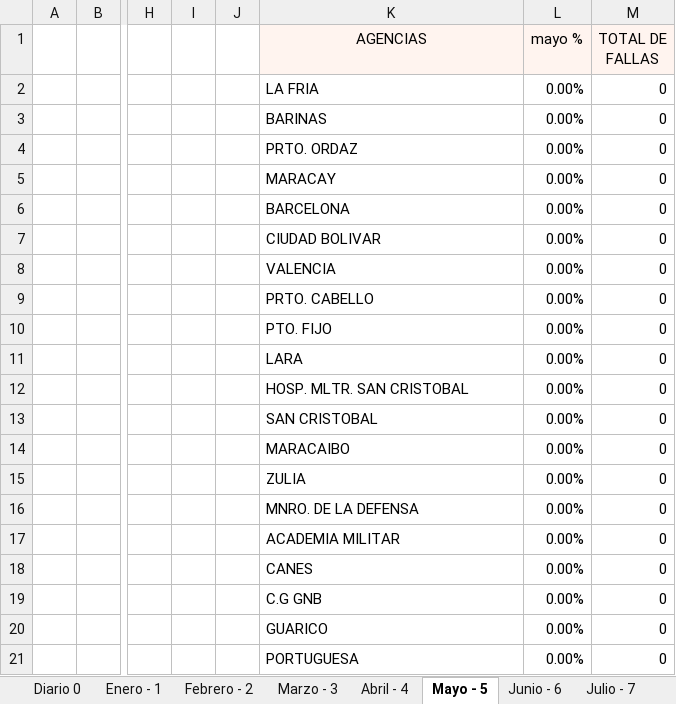
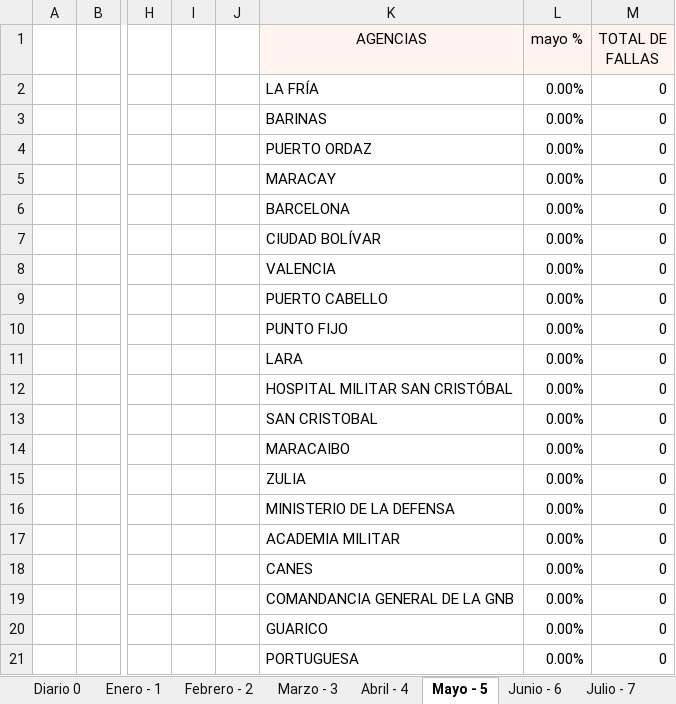
Before and after one commit to zairelyshdz/caidas_agencias_banfanb, an Excel workbook: Libro1.xlsx, sheet Mayo - 5, drawn as a sheet; only a part is shown, gaps mark what is left out; values as stored, in another font and other column widths than the file's, no borders; the diff covers the shown part only; the diff names each change by its address in the sheet, - before the commit and + after, or states it on an @@ line.

```diff
--- a/Libro1.xlsx (sheet Mayo - 5)
+++ b/Libro1.xlsx (sheet Mayo - 5)
-K2 (AGENCIAS): LA FRIA
+K2 (AGENCIAS): LA FRÍA
-K4 (AGENCIAS): PRTO. ORDAZ
+K4 (AGENCIAS): PUERTO ORDAZ
-K7 (AGENCIAS): CIUDAD BOLIVAR
+K7 (AGENCIAS): CIUDAD BOLÍVAR
-K9 (AGENCIAS): PRTO. CABELLO
+K9 (AGENCIAS): PUERTO CABELLO
-K10 (AGENCIAS): PTO. FIJO
+K10 (AGENCIAS): PUNTO FIJO
-K12 (AGENCIAS): HOSP. MLTR. SAN CRISTOBAL
+K12 (AGENCIAS): HOSPITAL MILITAR SAN CRISTÓBAL
-K16 (AGENCIAS): MNRO. DE LA DEFENSA
+K16 (AGENCIAS): MINISTERIO DE LA DEFENSA
-K19 (AGENCIAS): C.G GNB
+K19 (AGENCIAS): COMANDANCIA GENERAL DE LA GNB
```
Also changed, not shown: 5 edited cells elsewhere in this sheet, sheet Abril - 4, sheet Junio - 6, sheet Julio - 7, sheet Septiembre - 9, sheet Agosto - 8, sheet Noviembre - 11, 3 more sheets, formulas that keep their value, 3 other files.
